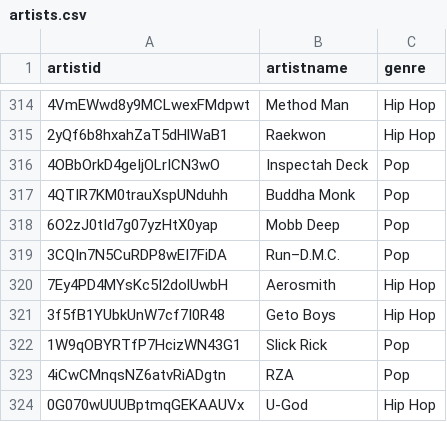
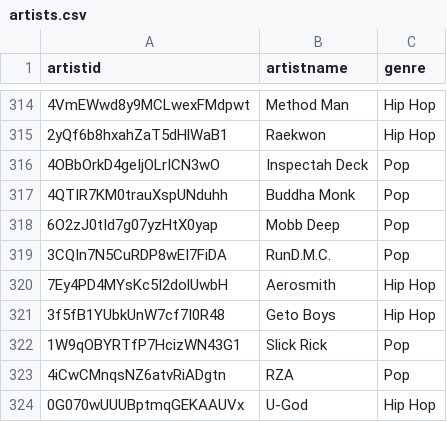
Before and after one commit to janghl/Database-Systems, a CSV file: code/artists.csv (was artists.csv), drawn as a sheet; only a part is shown, gaps mark what is left out; the diff names each change by its address in the sheet, - before the commit and + after, or states it on an @@ line.

Commit message:
Update and rename artists.csv to code/artists.csv

```diff
--- a/artists.csv
+++ b/code/artists.csv
-B319 (artistname): Run–D.M.C.
+B319 (artistname): RunD.M.C.
```
